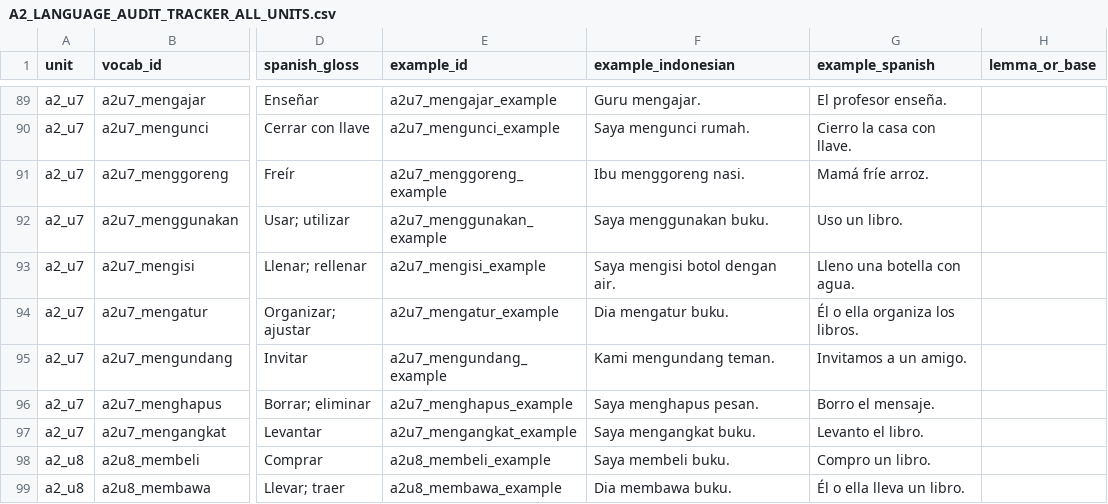
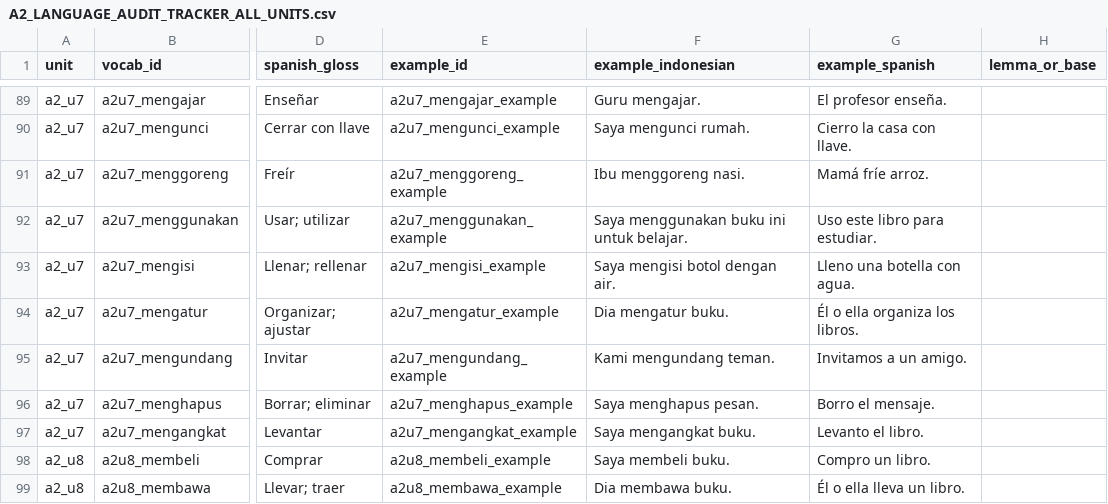
Before and after one commit to luisequeira612-commits/bahasa-studio, a CSV file: docs/A2_LANGUAGE_AUDIT_TRACKER_ALL_UNITS.csv, drawn as a sheet; only a part is shown, gaps mark what is left out; the diff names each change by its address in the sheet, - before the commit and + after, or states it on an @@ line.

Commit message:
docs: sync A2 vocabulary audit tracker example

```diff
--- a/docs/A2_LANGUAGE_AUDIT_TRACKER_ALL_UNITS.csv
+++ b/docs/A2_LANGUAGE_AUDIT_TRACKER_ALL_UNITS.csv
-F92 (example_indonesian): Saya menggunakan buku.
+F92 (example_indonesian): Saya menggunakan buku ini untuk belajar.
-G92 (example_spanish): Uso un libro.
+G92 (example_spanish): Uso este libro para estudiar.
```
